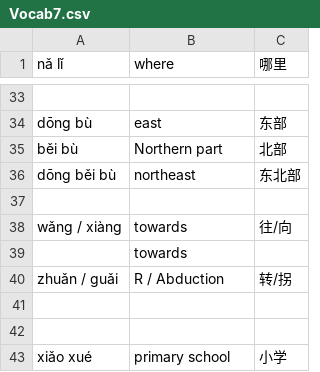
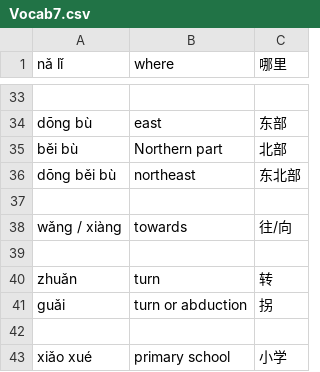
Before and after one commit to mnorris1921/iOSPinyinFlashcards, a CSV file: Vocab7.csv, drawn as a sheet; only a part is shown, gaps mark what is left out; removed rows and columns are numbered as before the commit, all else as after; the diff names each change by its address in the sheet, - before the commit and + after, or states it on an @@ line.

```diff
--- a/Vocab7.csv
+++ b/Vocab7.csv
-row 39:  | towards
-row 40: zhuǎn / guǎi | R / Abduction | 转/拐
+row 40: zhuǎn | turn | 转
+row 41: guǎi | turn or abduction | 拐
```
Also changed, not shown: Vocab2.csv, Vocab4.csv, 3 other files.
